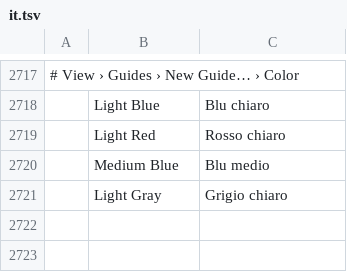
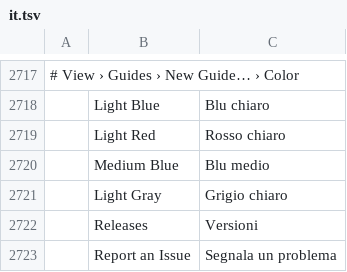
Before and after one commit to masadzim/SelfPhoto-Editor, a TSV file: crates/ui-egui/src/i18n/it.tsv, drawn as a sheet; only a part is shown, gaps mark what is left out; the diff names each change by its address in the sheet, - before the commit and + after, or states it on an @@ line.

```diff
--- a/crates/ui-egui/src/i18n/it.tsv
+++ b/crates/ui-egui/src/i18n/it.tsv
+row 2722:  | Releases | Versioni
+row 2723:  | Report an Issue | Segnala un problema
```
Also changed, not shown: crates/ui-egui/src/i18n/de.tsv, crates/ui-egui/src/i18n/es.tsv, 20 other files.
